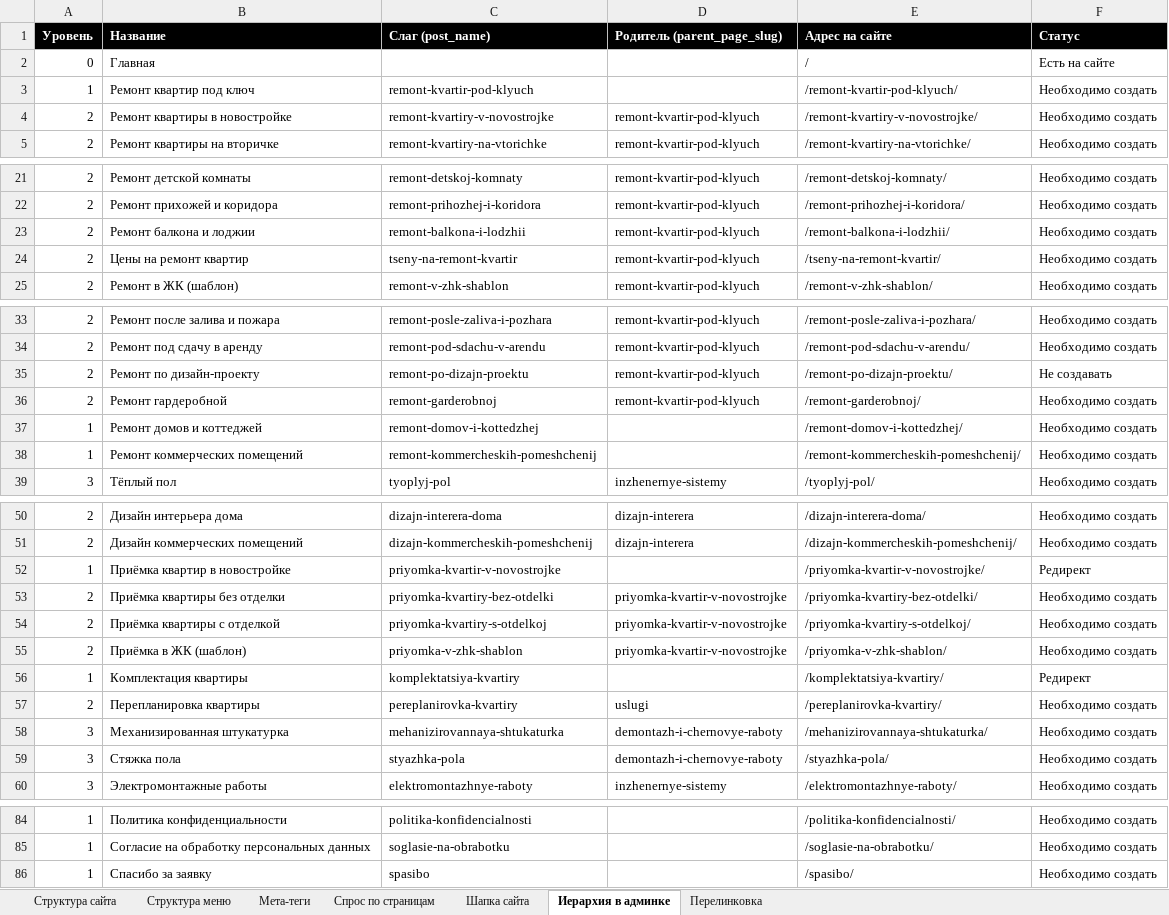
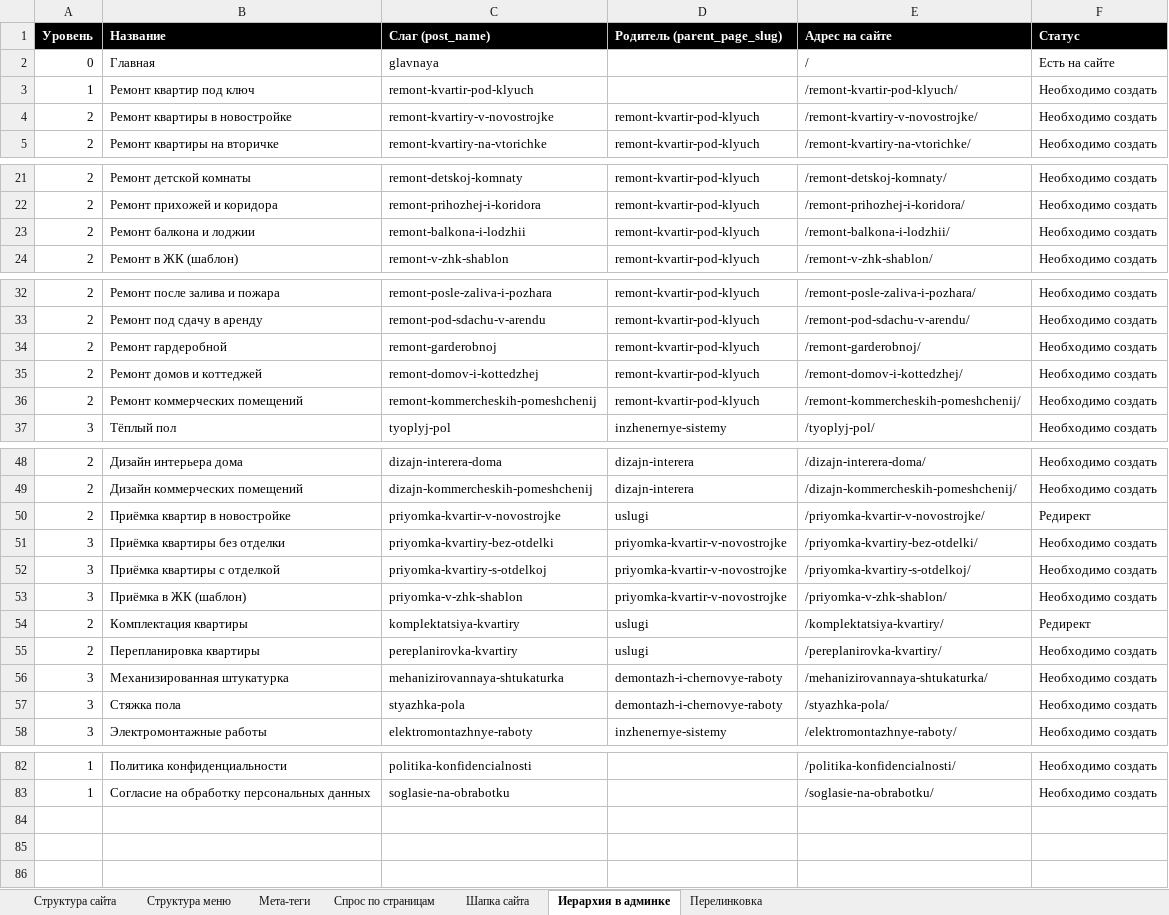
Before and after one commit to Vitamin1zer/sk-espada, an Excel workbook: other/Семантика и структура/СТРУКТУРА САЙТА _ СК ЭСПАДА _ SEO VICTORY.xlsx, sheet Иерархия в админке, drawn as a sheet; only a part is shown, gaps mark what is left out; values as stored, in another font and other column widths than the file's, no borders; removed rows and columns are numbered as before the commit, all else as after; the diff names each change by its address in the sheet, - before the commit and + after, or states it on an @@ line.

```diff
--- a/other/Семантика и структура/СТРУКТУРА САЙТА _ СК ЭСПАДА _ SEO VICTORY.xlsx (sheet Иерархия в админке)
+++ b/other/Семантика и структура/СТРУКТУРА САЙТА _ СК ЭСПАДА _ SEO VICTORY.xlsx (sheet Иерархия в админке)
-C2 (Слаг (post_name)): (empty)
+C2 (Слаг (post_name)): glavnaya
-row 24: 2 | Цены на ремонт квартир | tseny-na-remont-kvartir | remont-kvartir-pod-klyuch | /tseny-na-remont-kvartir/ | Необходимо создать
-row 35: 2 | Ремонт по дизайн-проекту | remont-po-dizajn-proektu | remont-kvartir-pod-klyuch | /remont-po-dizajn-proektu/ | Не создавать
-A35:A36 (Уровень): 1
+A35:A36 (Уровень): 2
-D35:D36 (Родитель (parent_page_slug)): (empty)
+D35:D36 (Родитель (parent_page_slug)): remont-kvartir-pod-klyuch
-A50 (Уровень): 1
+A50 (Уровень): 2
-D50 (Родитель (parent_page_slug)): (empty)
+D50 (Родитель (parent_page_slug)): uslugi
-A51:A53 (Уровень): 2
+A51:A53 (Уровень): 3
-A54 (Уровень): 1
+A54 (Уровень): 2
-D54 (Родитель (parent_page_slug)): (empty)
+D54 (Родитель (parent_page_slug)): uslugi
-row 86: 1 | Спасибо за заявку | spasibo |  | /spasibo/ | Необходимо создать
```
Also changed, not shown: sheet Перелинковка, sheet Структура сайта, sheet Спрос по страницам, sheet Мета-теги, sheet Структура меню, sheet Шапка сайта, other/Семантика и структура/СЕМАНТИЧЕСКОЕ ЯДРО _ СК ЭСПАДА _ SEO VICTORY.xlsx, 12 other files.
